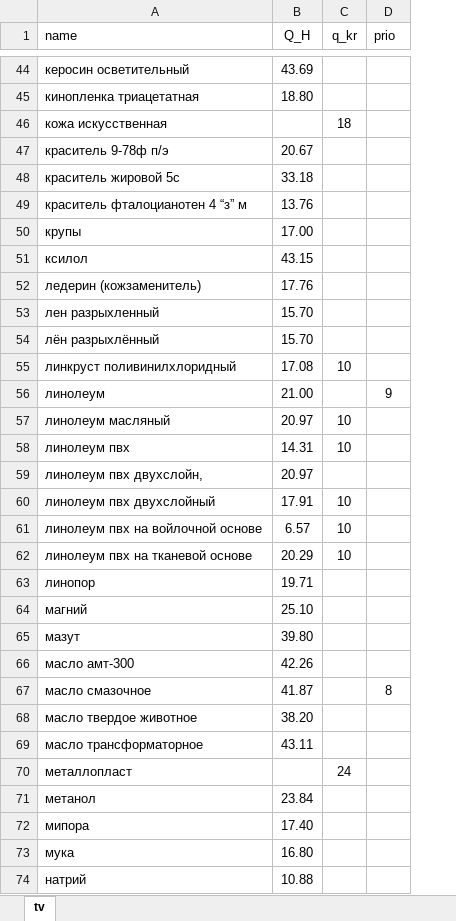
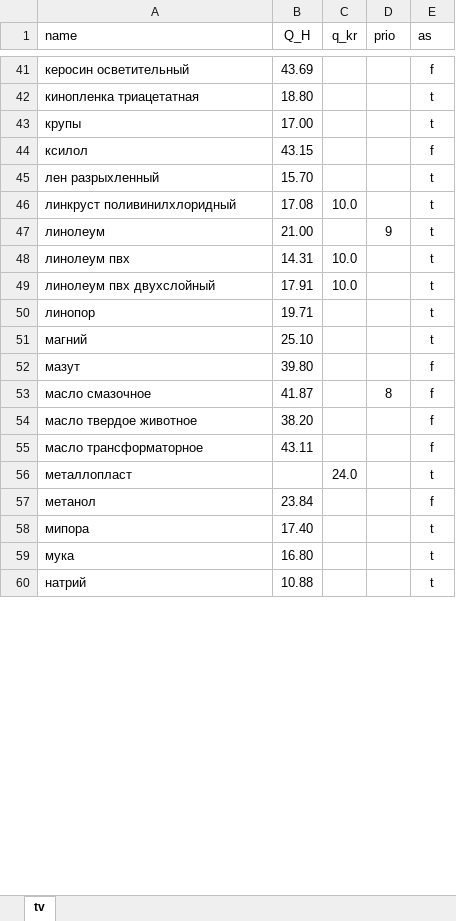
Before and after one commit to Dmitriy154/raschets, an Excel workbook: src/materials_t.xlsx, sheet tv, drawn as a sheet; only a part is shown, gaps mark what is left out; values as stored, in another font and other column widths than the file's, no borders; table styles not drawn; removed rows and columns are numbered as before the commit, all else as after; the diff covers the shown part only; the diff names each change by its address in the sheet, - before the commit and + after, or states it on an @@ line.

```diff
--- a/src/materials_t.xlsx (sheet tv)
+++ b/src/materials_t.xlsx (sheet tv)
+column E (as), rows 41-60: f | t | t | f | t | t | t | t | t | t | t | f | f | f | f | t | f | t | t | t
-row 46: кожа искусственная |  | 18
-row 47: краситель 9-78ф п/э | 20.67
-row 48: краситель жировой 5с | 33.18
-row 49: краситель фталоцианотен 4 “з” м | 13.76
-row 52: ледерин (кожзаменитель) | 17.76
-row 54: лён разрыхлённый | 15.70
-C46 (q_kr): 10
+C46 (q_kr): 10.0
-row 57: линолеум масляный | 20.97 | 10
-C48 (q_kr): 10
+C48 (q_kr): 10.0
-row 59: линолеум пвх двухслойн, | 20.97
-C49 (q_kr): 10
+C49 (q_kr): 10.0
-row 61: линолеум пвх на войлочной основе | 6.57 | 10
-row 62: линолеум пвх на тканевой основе | 20.29 | 10
-row 66: масло амт-300 | 42.26
-C56 (q_kr): 24
+C56 (q_kr): 24.0
```
Also changed, not shown: 17 removed rows and 17 edited cells elsewhere in this sheet, 10 other files.
